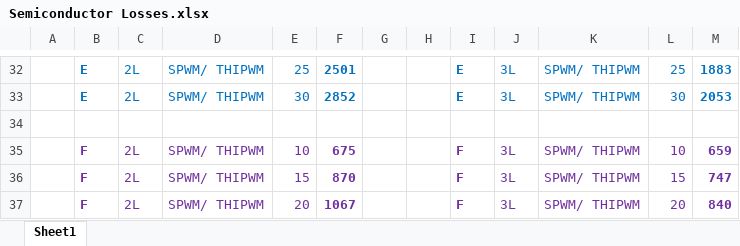
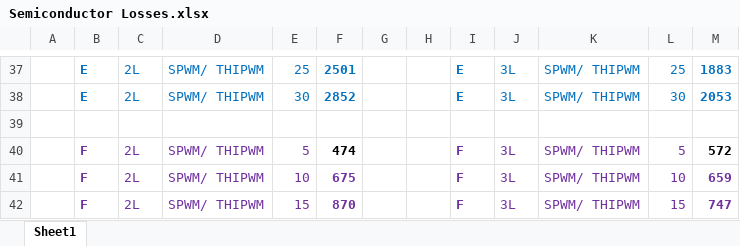
Before and after one commit to EnesAyaz/KTH, an Excel workbook: IEMDC-2025/Final Paper Codes/SemiconductorLosses/Semiconductor Losses.xlsx, sheet Sheet1, drawn as a sheet; only a part is shown, gaps mark what is left out; the shorter side is filled out with more unchanged rows; values as stored, in another font and other column widths than the file's, no borders; charts and pictures not drawn; the diff covers the shown part only; the diff names each change by its address in the sheet, - before the commit and + after, or states it on an @@ line.

```diff
--- a/IEMDC-2025/Final Paper Codes/SemiconductorLosses/Semiconductor Losses.xlsx (sheet Sheet1)
+++ b/IEMDC-2025/Final Paper Codes/SemiconductorLosses/Semiconductor Losses.xlsx (sheet Sheet1)
+row 40:  | F | 2L | SPWM/ THIPWM | 5 | 474 |  |  | F | 3L | SPWM/ THIPWM | 5 | 572
```
Also changed, not shown: 5 added rows elsewhere in this sheet, charts or pictures, 16 other files.
